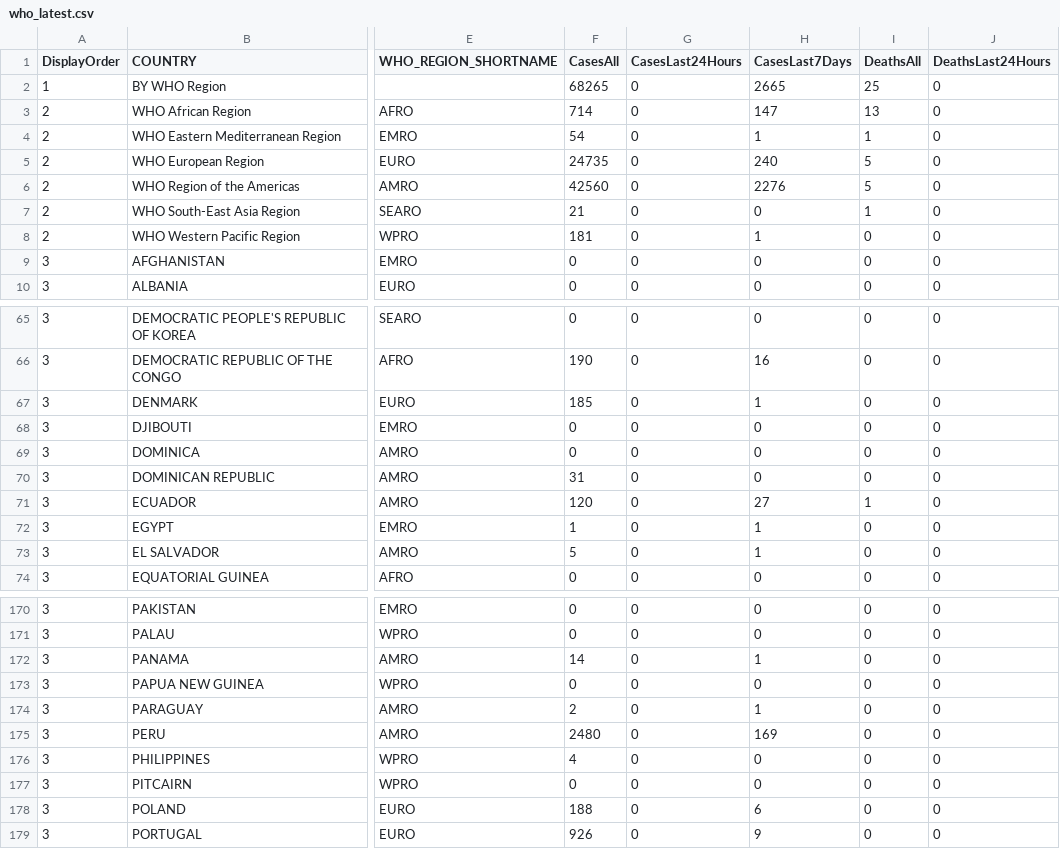
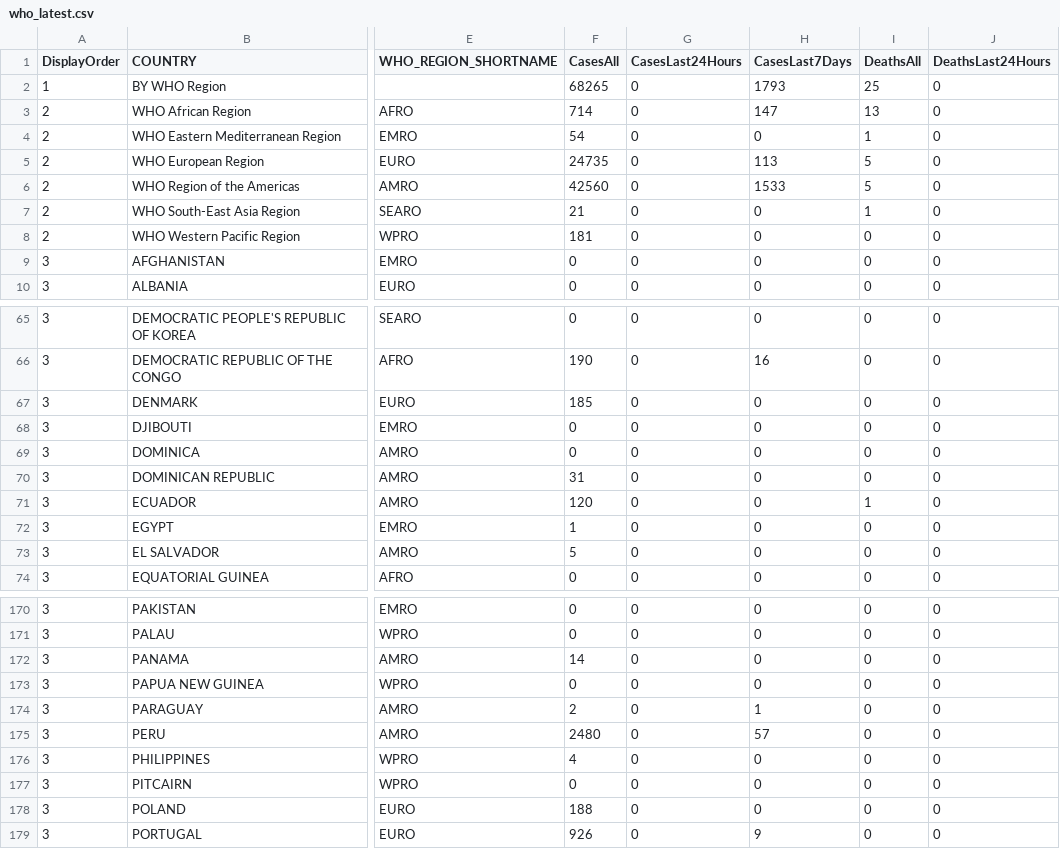
Before and after one commit to globaldothealth/monkeypox, a CSV file: who_latest.csv, drawn as a sheet; only a part is shown, gaps mark what is left out; the diff covers the shown part only; the diff names each change by its address in the sheet, - before the commit and + after, or states it on an @@ line.

```diff
--- a/who_latest.csv
+++ b/who_latest.csv
-H2 (CasesLast7Days): 2665
+H2 (CasesLast7Days): 1793
-H4 (CasesLast7Days): 1
+H4 (CasesLast7Days): 0
-H5 (CasesLast7Days): 240
+H5 (CasesLast7Days): 113
-H6 (CasesLast7Days): 2276
+H6 (CasesLast7Days): 1533
-H8 (CasesLast7Days): 1
+H8 (CasesLast7Days): 0
-H67 (CasesLast7Days): 1
+H67 (CasesLast7Days): 0
-H71 (CasesLast7Days): 27
+H71 (CasesLast7Days): 0
-H72:H73 (CasesLast7Days): 1
+H72:H73 (CasesLast7Days): 0
-H172 (CasesLast7Days): 1
+H172 (CasesLast7Days): 0
-H175 (CasesLast7Days): 169
+H175 (CasesLast7Days): 57
-H178 (CasesLast7Days): 6
+H178 (CasesLast7Days): 0
```
Also changed, not shown: 14 edited cells elsewhere in this file.
